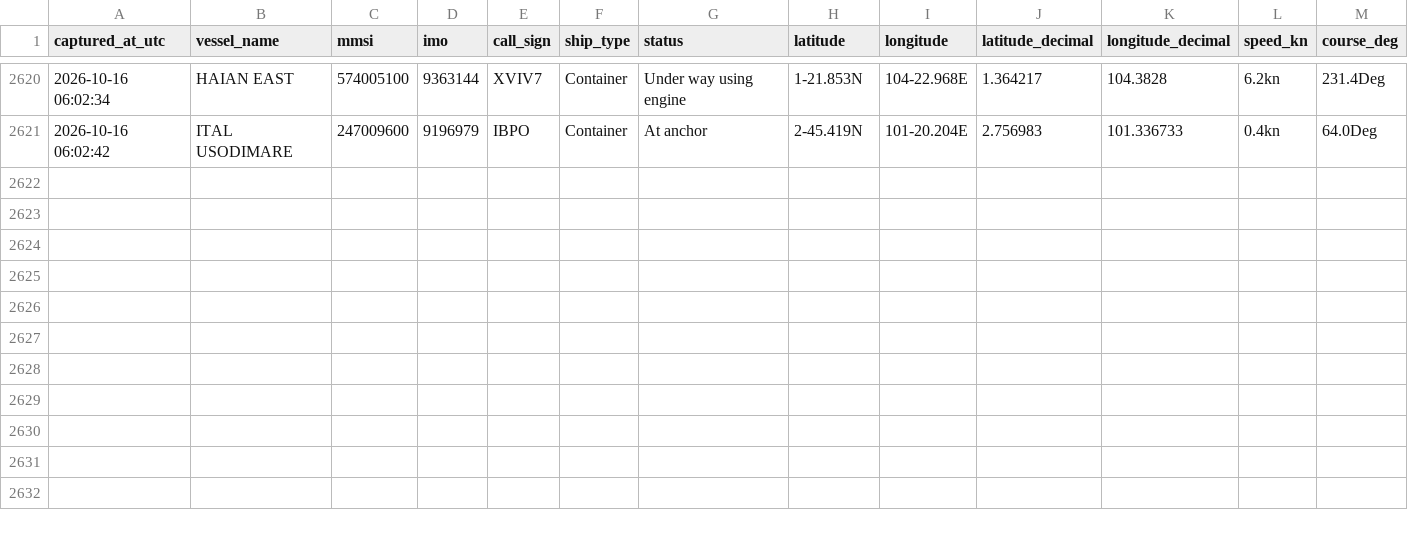
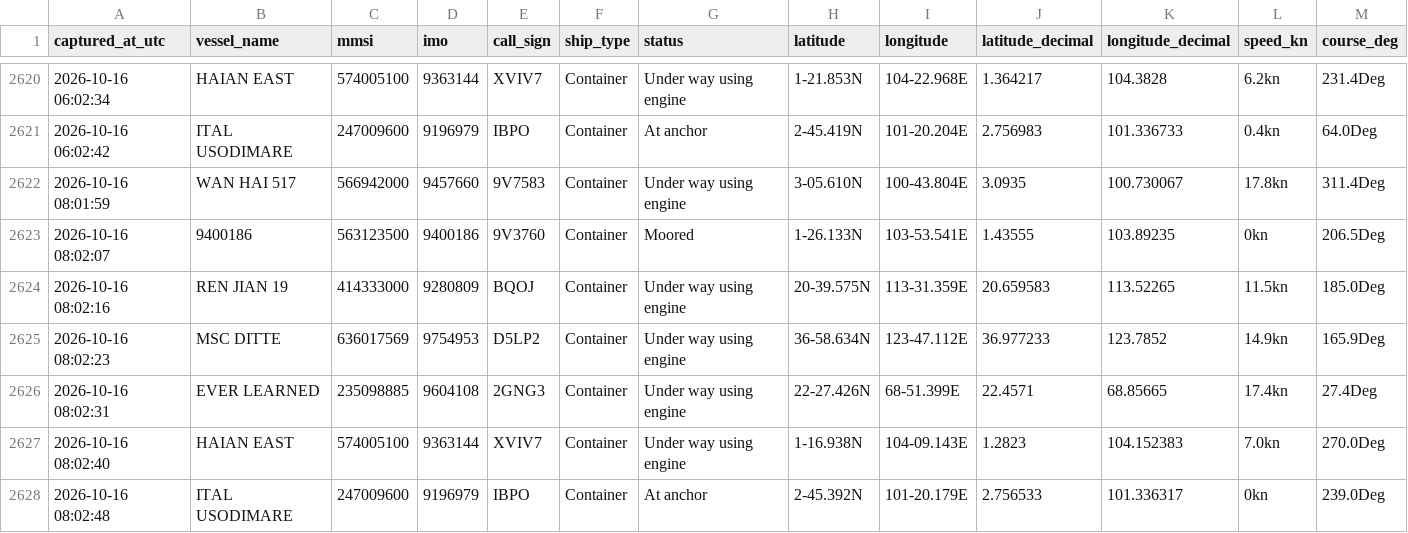
Before and after one commit to tusharsnl/ScrapePosition, a CSV file: vessel_positions.csv, drawn as a sheet; only a part is shown, gaps mark what is left out; rows hold the shown columns only; the diff names each change by its address in the sheet, - before the commit and + after, or states it on an @@ line.

```diff
--- a/vessel_positions.csv
+++ b/vessel_positions.csv
+row 2622: 2026-10-16 08:01:59 | WAN HAI 517 | 566942000 | 9457660 | 9V7583 | Container | Under way using engine | 3-05.610N | 100-43.804E | 3.0935 | 100.730067 | 17.8kn | 311.4Deg
+row 2623: 2026-10-16 08:02:07 | 9400186 | 563123500 | 9400186 | 9V3760 | Container | Moored | 1-26.133N | 103-53.541E | 1.43555 | 103.89235 | 0kn | 206.5Deg
+row 2624: 2026-10-16 08:02:16 | REN JIAN 19 | 414333000 | 9280809 | BQOJ | Container | Under way using engine | 20-39.575N | 113-31.359E | 20.659583 | 113.52265 | 11.5kn | 185.0Deg
+row 2625: 2026-10-16 08:02:23 | MSC DITTE | 636017569 | 9754953 | D5LP2 | Container | Under way using engine | 36-58.634N | 123-47.112E | 36.977233 | 123.7852 | 14.9kn | 165.9Deg
+row 2626: 2026-10-16 08:02:31 | EVER LEARNED | 235098885 | 9604108 | 2GNG3 | Container | Under way using engine | 22-27.426N | 68-51.399E | 22.4571 | 68.85665 | 17.4kn | 27.4Deg
+row 2627: 2026-10-16 08:02:40 | HAIAN EAST | 574005100 | 9363144 | XVIV7 | Container | Under way using engine | 1-16.938N | 104-09.143E | 1.2823 | 104.152383 | 7.0kn | 270.0Deg
+row 2628: 2026-10-16 08:02:48 | ITAL USODIMARE | 247009600 | 9196979 | IBPO | Container | At anchor | 2-45.392N | 101-20.179E | 2.756533 | 101.336317 | 0kn | 239.0Deg
```
